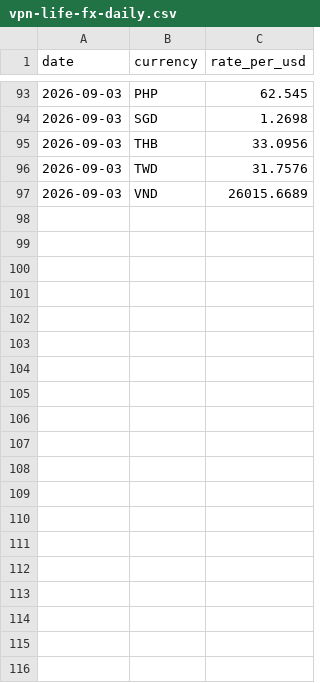
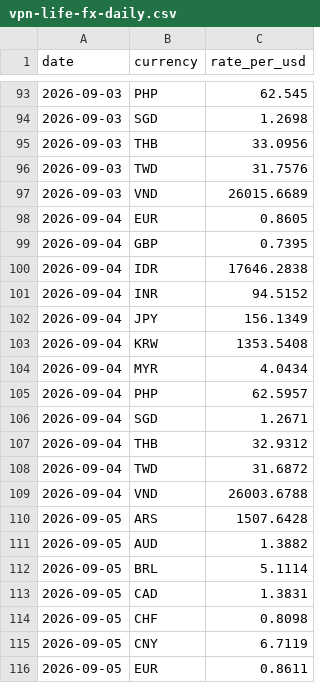
Before and after one commit to VPNLIFE-Official/vpn-infrastructure-dataset, a CSV file: data/vpn-life-fx-daily.csv, drawn as a sheet; only a part is shown, gaps mark what is left out; the diff covers the shown part only; the diff names each change by its address in the sheet, - before the commit and + after, or states it on an @@ line.

Commit message:
data: refresh 2026-09-07

```diff
--- a/data/vpn-life-fx-daily.csv
+++ b/data/vpn-life-fx-daily.csv
+row 98: 2026-09-04 | EUR | 0.8605
+row 99: 2026-09-04 | GBP | 0.7395
+row 100: 2026-09-04 | IDR | 17646.2838
+row 101: 2026-09-04 | INR | 94.5152
+row 102: 2026-09-04 | JPY | 156.1349
+row 103: 2026-09-04 | KRW | 1353.5408
+row 104: 2026-09-04 | MYR | 4.0434
+row 105: 2026-09-04 | PHP | 62.5957
+row 106: 2026-09-04 | SGD | 1.2671
+row 107: 2026-09-04 | THB | 32.9312
+row 108: 2026-09-04 | TWD | 31.6872
+row 109: 2026-09-04 | VND | 26003.6788
+row 110: 2026-09-05 | ARS | 1507.6428
+row 111: 2026-09-05 | AUD | 1.3882
+row 112: 2026-09-05 | BRL | 5.1114
+row 113: 2026-09-05 | CAD | 1.3831
+row 114: 2026-09-05 | CHF | 0.8098
+row 115: 2026-09-05 | CNY | 6.7119
+row 116: 2026-09-05 | EUR | 0.8611
```
Also changed, not shown: 39 added rows elsewhere in this file, data/vpn-life-provider-current.csv, data/vpn-life-provider-daily.csv, 4 other files.
